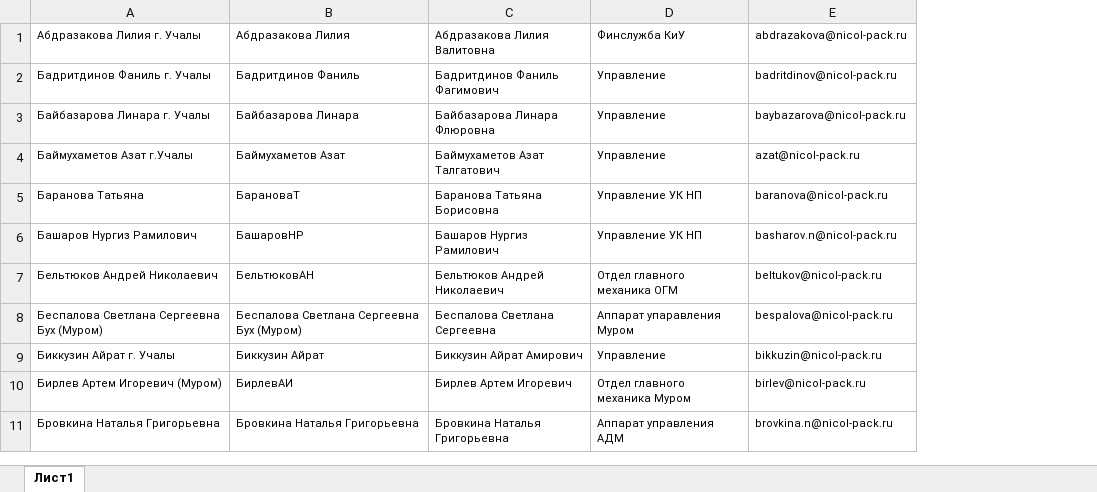
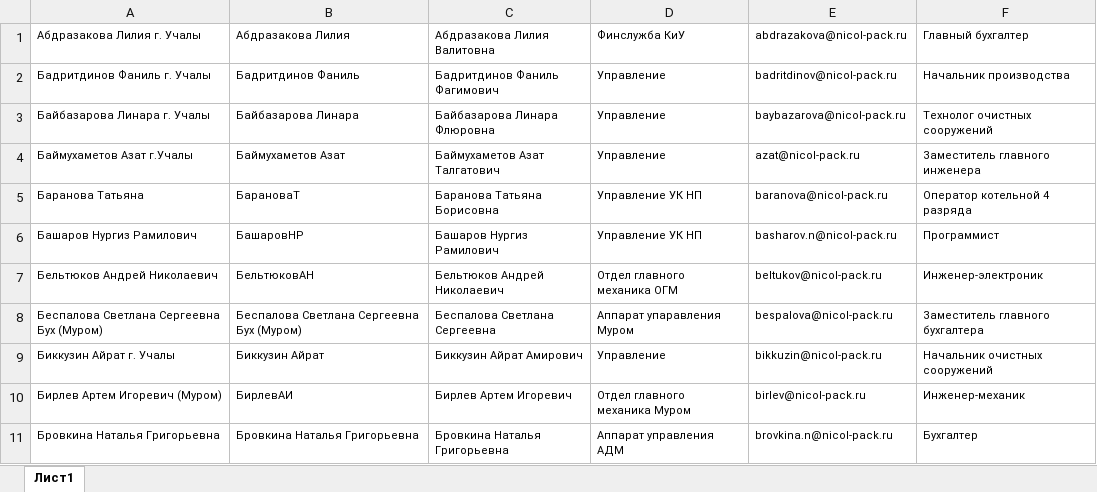
Before and after one commit to anskripko-dev/ERPUH, an Excel workbook: Пользователи для загрузки в ДО.xlsx, sheet Лист1, drawn as a sheet; only a part is shown; values as stored, in another font and other column widths than the file's, no borders; the diff names each change by its address in the sheet, - before the commit and + after, or states it on an @@ line.

```diff
--- a/Пользователи для загрузки в ДО.xlsx (sheet Лист1)
+++ b/Пользователи для загрузки в ДО.xlsx (sheet Лист1)
+column F, rows 1-11: Главный бухгалтер | Начальник производства | Технолог очистных сооружений | Заместитель главного инженера | Оператор котельной 4 разряда | Программист | Инженер-электроник | Заместитель главного бухгалтера | Начальник очистных сооружений | Инженер-механик | Бухгалтер
```
